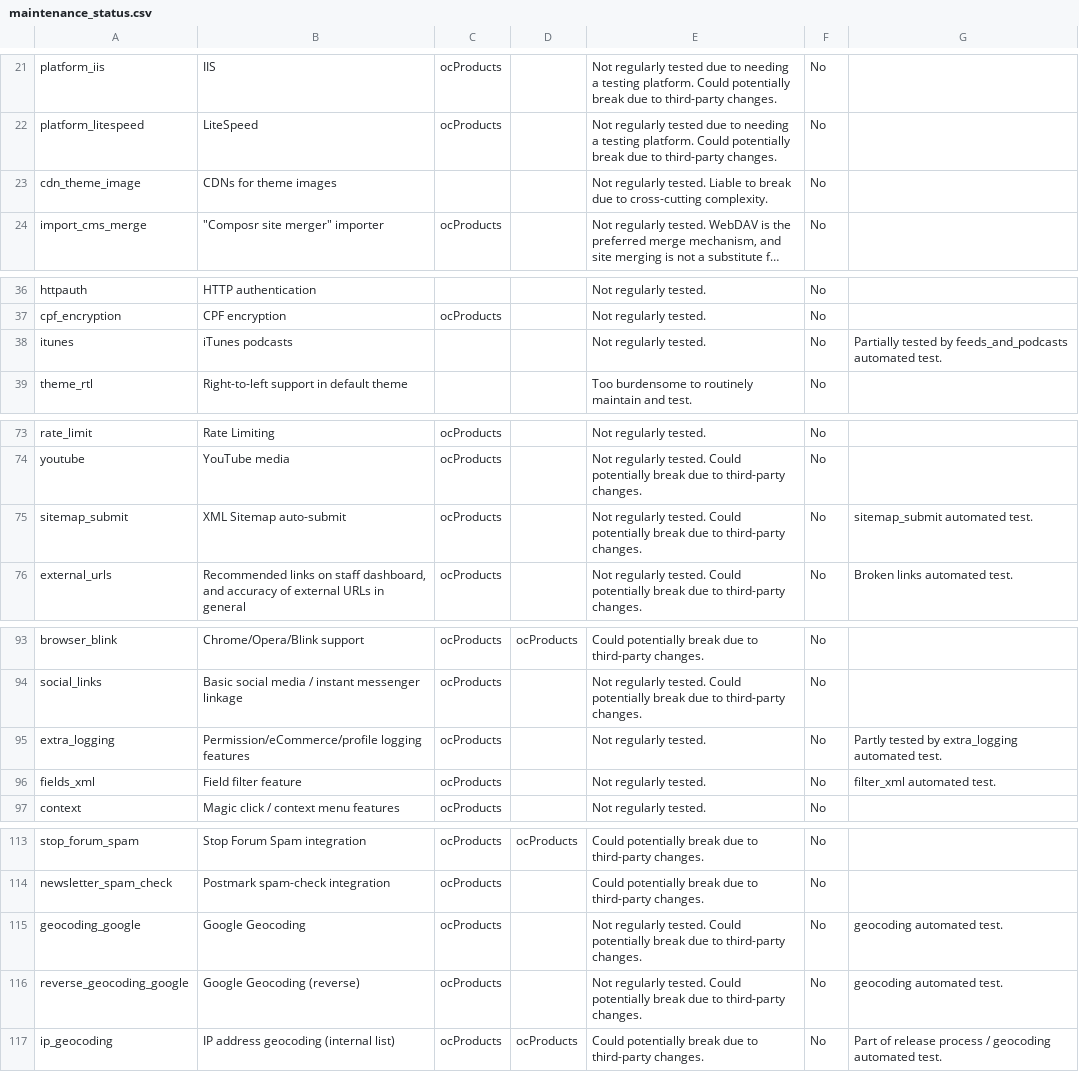
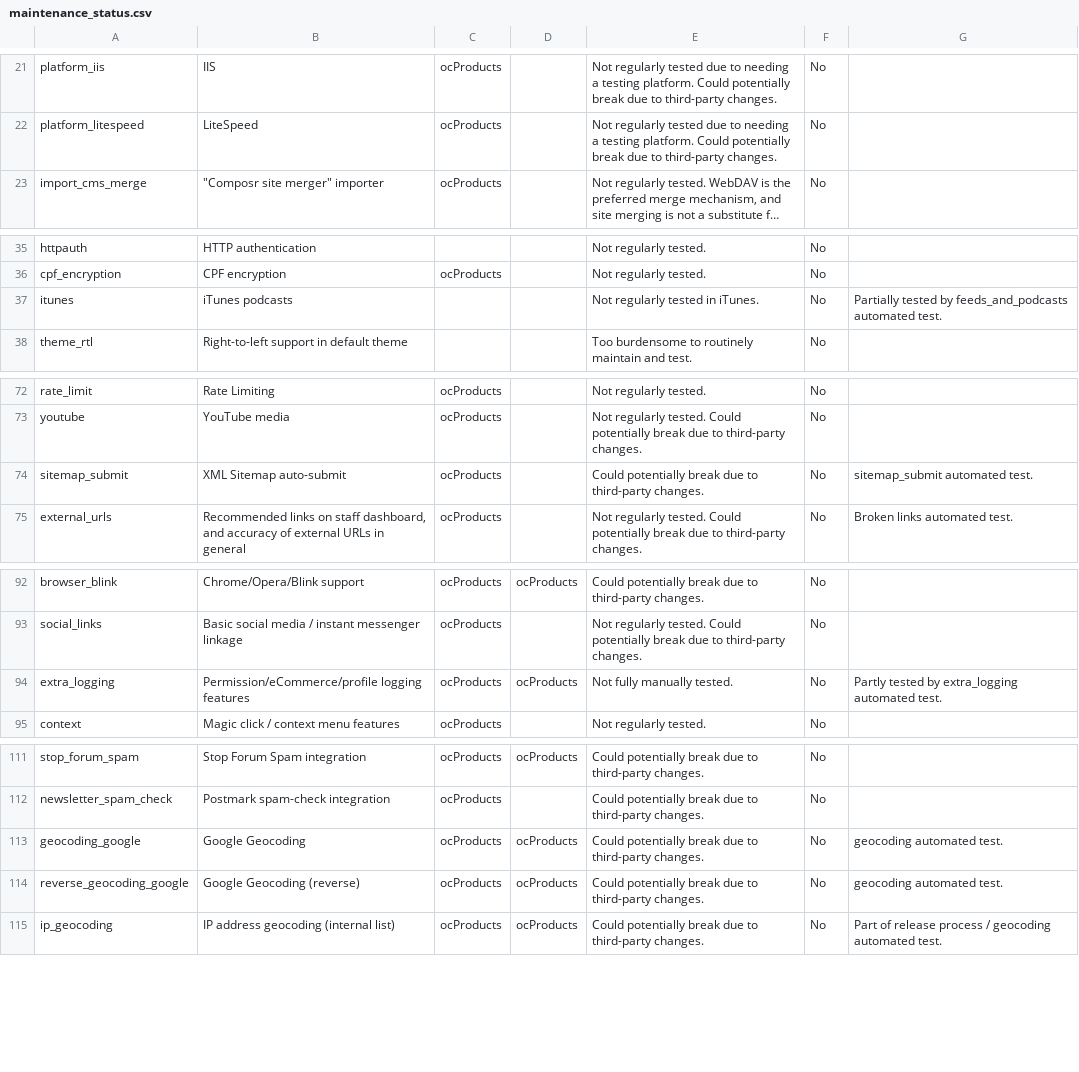
Before and after one commit to ocproducts/composr, a CSV file: data/maintenance_status.csv, drawn as a sheet; only a part is shown, gaps mark what is left out; long unchanged cells end in …; removed rows and columns are numbered as before the commit, all else as after; the diff names each change by its address in the sheet, - before the commit and + after, or states it on an @@ line.

Commit message:
Maintenance sheet changes

```diff
--- a/data/maintenance_status.csv
+++ b/data/maintenance_status.csv
-row 23: cdn_theme_image | CDNs for theme images |  |  | Not regularly tested. Liable to break due to cross-cutting complexity. | No
-E37: Not regularly tested.
+E37: Not regularly tested in iTunes.
-E74: Not regularly tested. Could potentially…
+E74: Could potentially…
-D94: (empty)
+D94: ocProducts
-E94: Not regularly tested.
+E94: Not fully manually tested.
-row 96: fields_xml | Field filter feature | ocProducts |  | Not regularly tested. | No | filter_xml automated test.
-D113:D114: (empty)
+D113:D114: ocProducts
-E113:E114: Not regularly tested. Could potentially…
+E113:E114: Could potentially…
```
Also changed, not shown: 3 other files.
